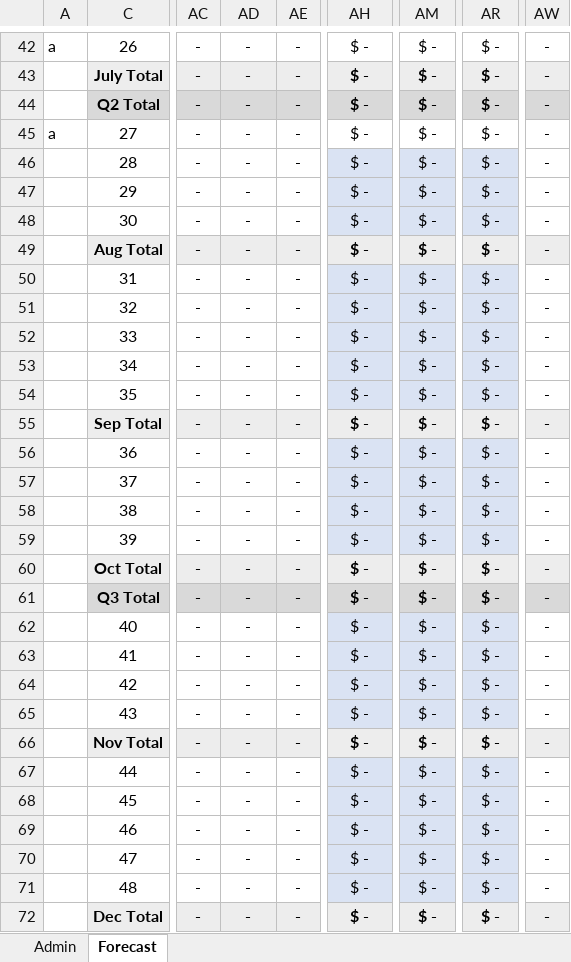
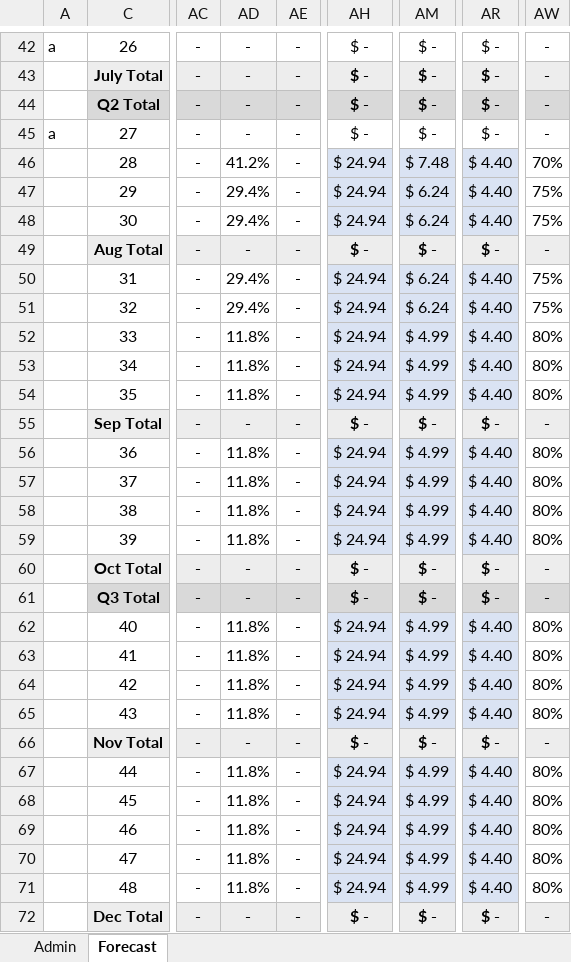
Before and after one commit to marilyncnn/Gym-FCF2, an Excel workbook: excel/FC Sales Forecast v2.xlsm, sheet Forecast, drawn as a sheet; only a part is shown, gaps mark what is left out; values as stored, in another font and other column widths than the file's, no borders; charts and pictures and conditional formats not drawn; the diff covers the shown part only; the diff names each change by its address in the sheet, - before the commit and + after, or states it on an @@ line.

Commit message:
new

```diff
--- a/excel/FC Sales Forecast v2.xlsm (sheet Forecast)
+++ b/excel/FC Sales Forecast v2.xlsm (sheet Forecast)
-AD46: -
+AD46: 41.2%
-AH46:AH48: $ -
+AH46:AH48: $ 24.94
-AM46: $ -
+AM46: $ 7.48
-AR46:AR48: $ -
+AR46:AR48: $ 4.40
-AW46: -
+AW46: 70%
-AD47:AD48: -
+AD47:AD48: 29.4%
-AM47:AM48: $ -
+AM47:AM48: $ 6.24
-AW47:AW48: -
+AW47:AW48: 75%
-AD50:AD51: -
+AD50:AD51: 29.4%
-AH50:AH54: $ -
+AH50:AH54: $ 24.94
-AM50:AM51: $ -
+AM50:AM51: $ 6.24
-AR50:AR54: $ -
+AR50:AR54: $ 4.40
-AW50:AW51: -
+AW50:AW51: 75%
-AD52:AD54: -
+AD52:AD54: 11.8%
-AM52:AM54: $ -
+AM52:AM54: $ 4.99
-AW52:AW54: -
+AW52:AW54: 80%
-AD56:AD59: -
+AD56:AD59: 11.8%
-AH56:AH59: $ -
+AH56:AH59: $ 24.94
-AM56:AM59: $ -
+AM56:AM59: $ 4.99
-AR56:AR59: $ -
+AR56:AR59: $ 4.40
-AW56:AW59: -
+AW56:AW59: 80%
-AD62:AD65: -
+AD62:AD65: 11.8%
-AH62:AH65: $ -
+AH62:AH65: $ 24.94
-AM62:AM65: $ -
+AM62:AM65: $ 4.99
-AR62:AR65: $ -
+AR62:AR65: $ 4.40
-AW62:AW65: -
+AW62:AW65: 80%
-AD67:AD71: -
+AD67:AD71: 11.8%
-AH67:AH71: $ -
+AH67:AH71: $ 24.94
-AM67:AM71: $ -
+AM67:AM71: $ 4.99
-AR67:AR71: $ -
+AR67:AR71: $ 4.40
-AW67:AW71: -
+AW67:AW71: 80%
```
Also changed, not shown: 87 edited cells elsewhere in this sheet, sheet Admin, hidden cells.
